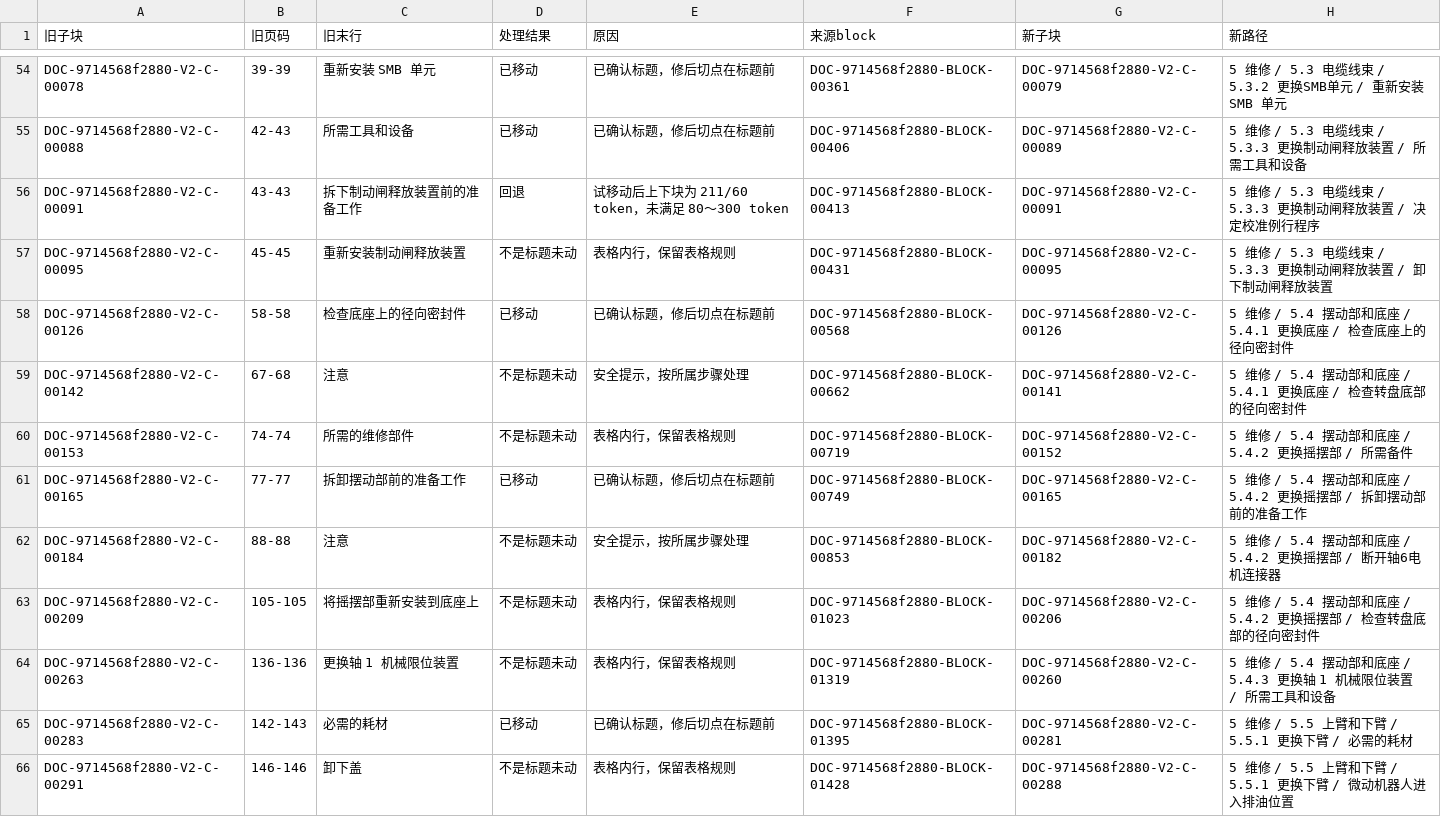
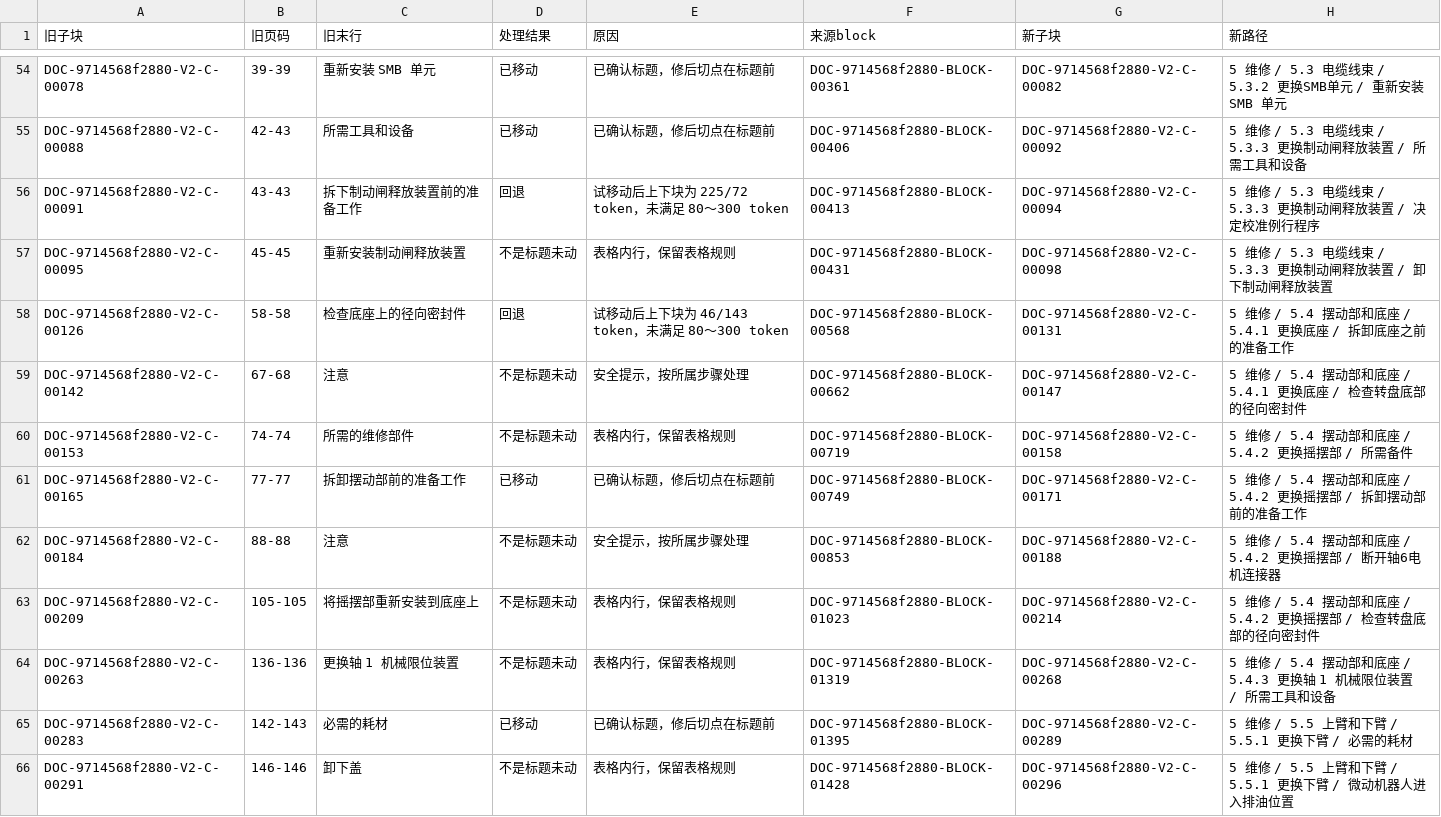
Before and after one commit to hanlianga777/rag-self-evolution-demo, a CSV file: 指挥/报告/101a-标题切点对照.csv, drawn as a sheet; only a part is shown, gaps mark what is left out; the diff covers the shown part only; the diff names each change by its address in the sheet, - before the commit and + after, or states it on an @@ line.

```diff
--- a/指挥/报告/101a-标题切点对照.csv
+++ b/指挥/报告/101a-标题切点对照.csv
-G54 (新子块): DOC-9714568f2880-V2-C-00079
+G54 (新子块): DOC-9714568f2880-V2-C-00082
-G55 (新子块): DOC-9714568f2880-V2-C-00089
+G55 (新子块): DOC-9714568f2880-V2-C-00092
-E56 (原因): 试移动后上下块为 211/60 token，未满足 80～300 token
+E56 (原因): 试移动后上下块为 225/72 token，未满足 80～300 token
-G56 (新子块): DOC-9714568f2880-V2-C-00091
+G56 (新子块): DOC-9714568f2880-V2-C-00094
-G57 (新子块): DOC-9714568f2880-V2-C-00095
+G57 (新子块): DOC-9714568f2880-V2-C-00098
-D58 (处理结果): 已移动
+D58 (处理结果): 回退
-E58 (原因): 已确认标题，修后切点在标题前
+E58 (原因): 试移动后上下块为 46/143 token，未满足 80～300 token
-G58 (新子块): DOC-9714568f2880-V2-C-00126
+G58 (新子块): DOC-9714568f2880-V2-C-00131
-H58 (新路径): 5 维修 / 5.4 摆动部和底座 / 5.4.1 更换底座 / 检查底座上的径向密封件
+H58 (新路径): 5 维修 / 5.4 摆动部和底座 / 5.4.1 更换底座 / 拆卸底座之前的准备工作
-G59 (新子块): DOC-9714568f2880-V2-C-00141
+G59 (新子块): DOC-9714568f2880-V2-C-00147
-G60 (新子块): DOC-9714568f2880-V2-C-00152
+G60 (新子块): DOC-9714568f2880-V2-C-00158
-G61 (新子块): DOC-9714568f2880-V2-C-00165
+G61 (新子块): DOC-9714568f2880-V2-C-00171
-G62 (新子块): DOC-9714568f2880-V2-C-00182
+G62 (新子块): DOC-9714568f2880-V2-C-00188
-G63 (新子块): DOC-9714568f2880-V2-C-00206
+G63 (新子块): DOC-9714568f2880-V2-C-00214
-G64 (新子块): DOC-9714568f2880-V2-C-00260
+G64 (新子块): DOC-9714568f2880-V2-C-00268
-G65 (新子块): DOC-9714568f2880-V2-C-00281
+G65 (新子块): DOC-9714568f2880-V2-C-00289
-G66 (新子块): DOC-9714568f2880-V2-C-00288
+G66 (新子块): DOC-9714568f2880-V2-C-00296
```
Also changed, not shown: 101 edited cells elsewhere in this file, 指挥/报告/101a-聚类.csv, 指挥/报告/101a-聚类摘要.csv, 5 other files.
